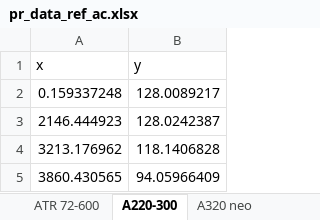
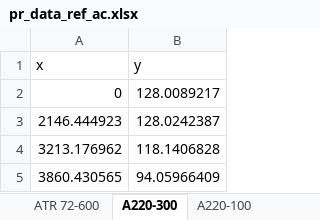
Before and after one commit to NilsBarner/eurocontrol-data-archive, an Excel workbook: nils/pr_data_ref_ac.xlsx, sheet A220-300, drawn as a sheet; values as stored, in another font and other column widths than the file's, no borders; the diff names each change by its address in the sheet, - before the commit and + after, or states it on an @@ line.

```diff
--- a/nils/pr_data_ref_ac.xlsx (sheet A220-300)
+++ b/nils/pr_data_ref_ac.xlsx (sheet A220-300)
+sheet tab: A220-100
-A2 (x): 0.159337248
+A2 (x): 0
```
Also changed, not shown: sheet ATR 72-600, other sheet tabs, 7 other files.
